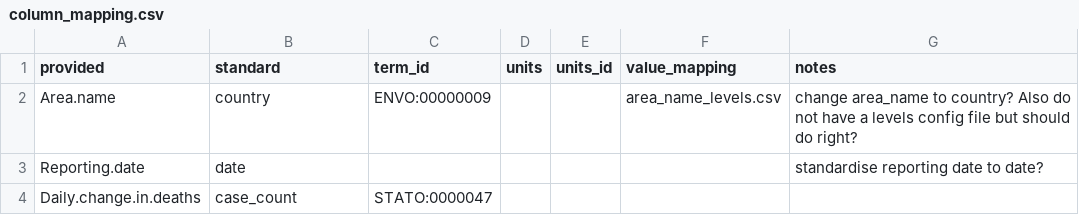
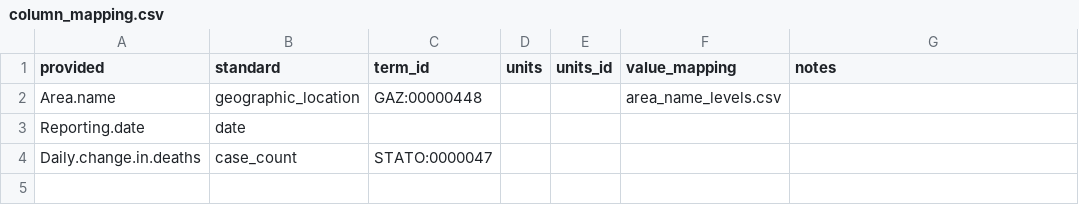
Before and after one commit to gabrielburcea/maps, a CSV file: uk_gov_corona_virus_deaths_latest/column_mapping.csv, drawn as a sheet.

```diff
--- a/uk_gov_corona_virus_deaths_latest/column_mapping.csv
+++ b/uk_gov_corona_virus_deaths_latest/column_mapping.csv
@@ -1,4 +1,4 @@
 provided,standard,term_id,units,units_id,value_mapping,notes
-Area.name,country,ENVO:00000009,,,area_name_levels.csv,change area_name to country? Also do not have a levels config file but should do right?
-Reporting.date,date,,,,,standardise reporting date to date?
+Area.name,geographic_location,GAZ:00000448,,,area_name_levels.csv,
+Reporting.date,date,,,,,
 Daily.change.in.deaths,case_count,STATO:0000047,,,,
```
Also changed, not shown: belgium_cases_mort/column_mapping.csv, belgium_cases_mort/constant_values.csv, 2 other files.
